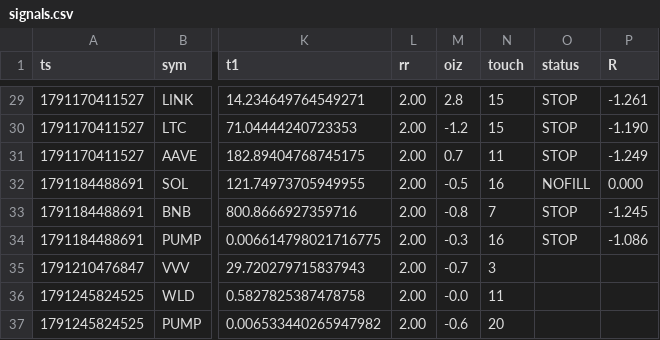
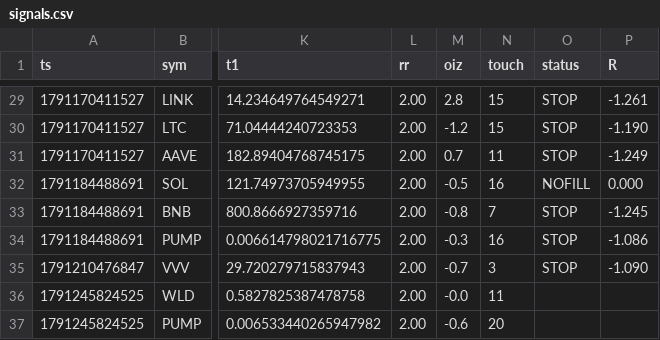
Before and after one commit to kumapali404-art/crypto-radar, a CSV file: data/signals.csv, drawn as a sheet; only a part is shown, gaps mark what is left out; the diff names each change by its address in the sheet, - before the commit and + after, or states it on an @@ line.

Commit message:
update signals

```diff
--- a/data/signals.csv
+++ b/data/signals.csv
-O35 (status): (empty)
+O35 (status): STOP
-P35 (R): (empty)
+P35 (R): -1.090
```
Also changed, not shown: 1 other file.
